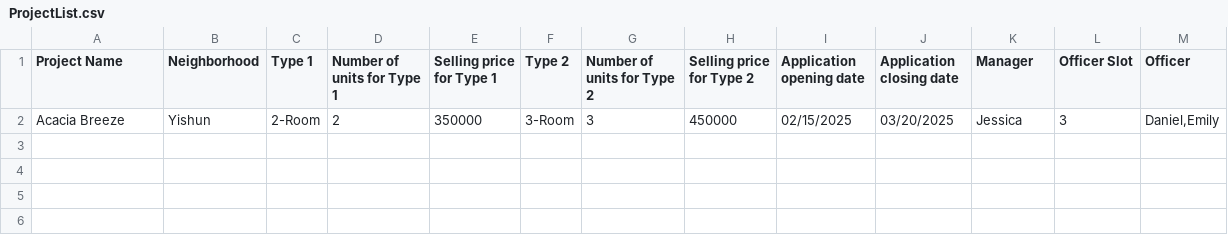
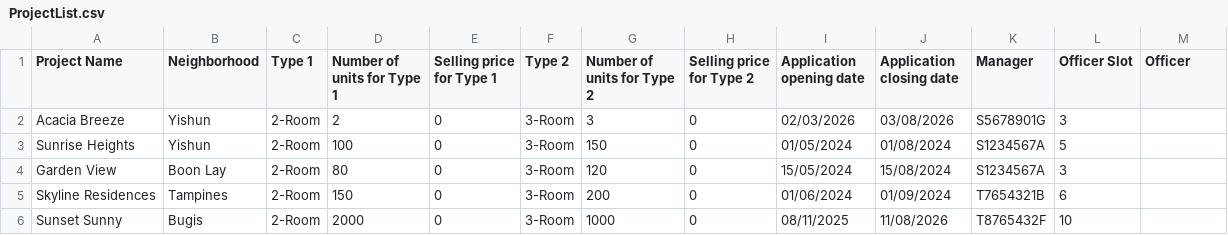
Before and after one commit to aileenpermana/2002girlpower, a CSV file: files/resources/ProjectList.csv, drawn as a sheet.

Commit message:
manager project

```diff
--- a/files/resources/ProjectList.csv
+++ b/files/resources/ProjectList.csv
@@ -1,2 +1,6 @@
 Project Name,Neighborhood,Type 1,Number of units for Type 1,Selling price for Type 1,Type 2,Number of units for Type 2,Selling price for Type 2,Application opening date,Application closing date,Manager,Officer Slot,Officer
-Acacia Breeze,Yishun,2-Room,2,350000,3-Room,3,450000,02/15/2025,03/20/2025,Jessica,3,"Daniel,Emily"
+Acacia Breeze,Yishun,2-Room,2,0,3-Room,3,0,02/03/2026,03/08/2026,S5678901G,3,
+Sunrise Heights,Yishun,2-Room,100,0,3-Room,150,0,01/05/2024,01/08/2024,S1234567A,5,
+Garden View,Boon Lay,2-Room,80,0,3-Room,120,0,15/05/2024,15/08/2024,S1234567A,3,
+Skyline Residences,Tampines,2-Room,150,0,3-Room,200,0,01/06/2024,01/09/2024,T7654321B,6,
+Sunset Sunny,Bugis,2-Room,2000,0,3-Room,1000,0,08/11/2025,11/08/2026,T8765432F,10,
```
Also changed, not shown: 14 other files.
